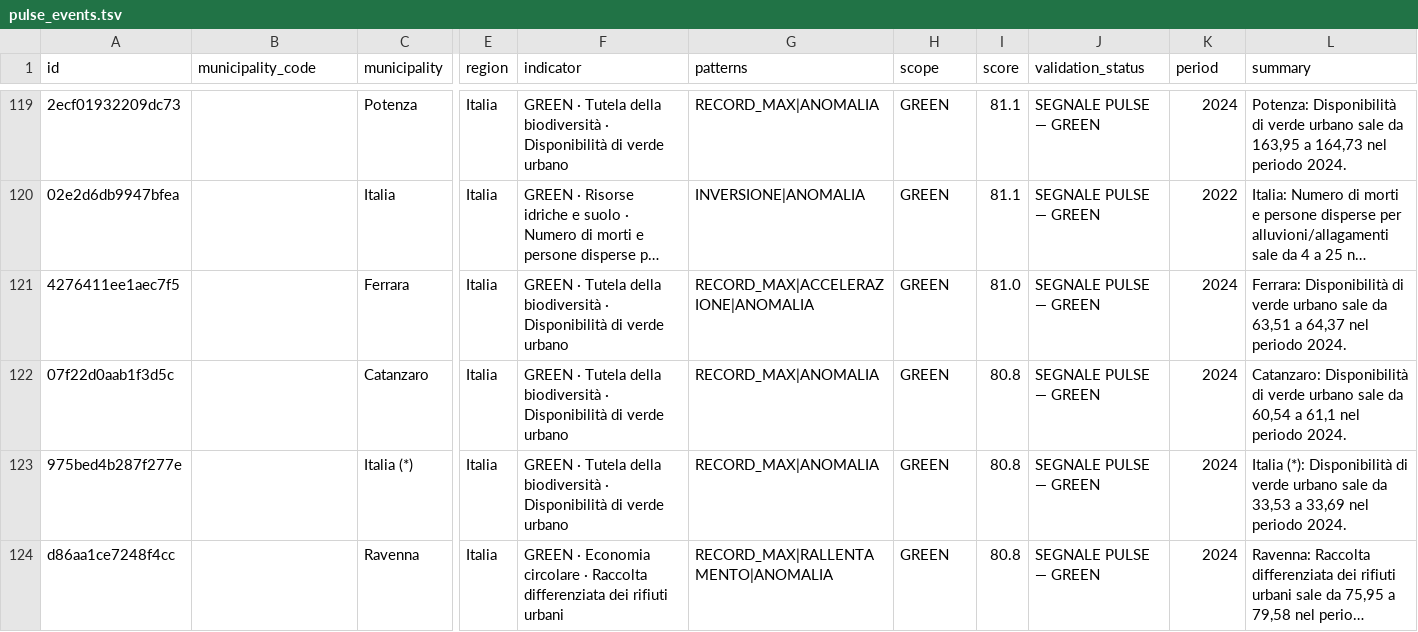
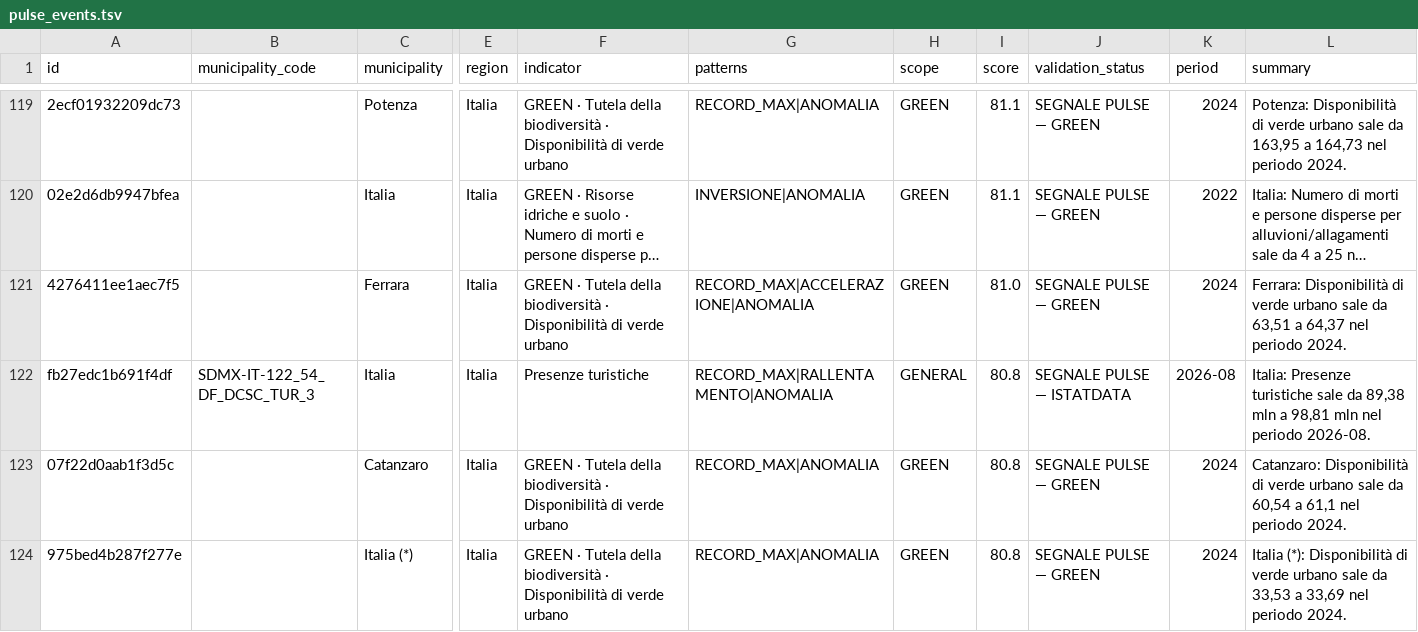
Before and after one commit to pierfido89/ISTAT-PULSE-DATA, a TSV file: data/pulse_events.tsv, drawn as a sheet; only a part is shown, gaps mark what is left out; the shorter side is filled out with more unchanged rows; long unchanged cells end in …; rows hold the shown columns only; the diff covers the shown part only; the diff names each change by its address in the sheet, - before the commit and + after, or states it on an @@ line.

```diff
--- a/data/pulse_events.tsv
+++ b/data/pulse_events.tsv
+row 122: fb27edc1b691f4df | SDMX-IT-122_54_DF_DCSC_TUR_3 | Italia | Italia | Presenze turistiche | RECORD_MAX|RALLENTAMENTO|ANOMALIA | GENERAL | 80.8 | SEGNALE PULSE — ISTATDATA | 2026-08 | Italia: Presenze turistiche sale da 89,38 mln a 98,81 mln nel periodo 2026-08.
```
Also changed, not shown: 2 added rows, 2 removed rows and 33 moved rows elsewhere in this file, data/pulse_events_sdmx_last_good.tsv, 5 other files.
